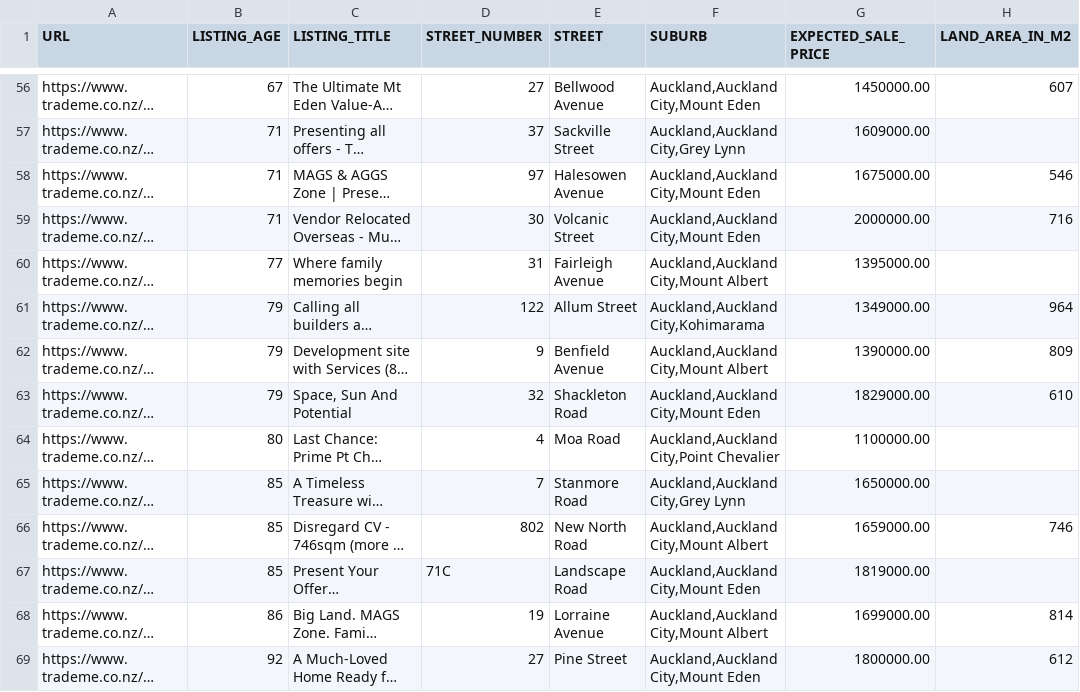
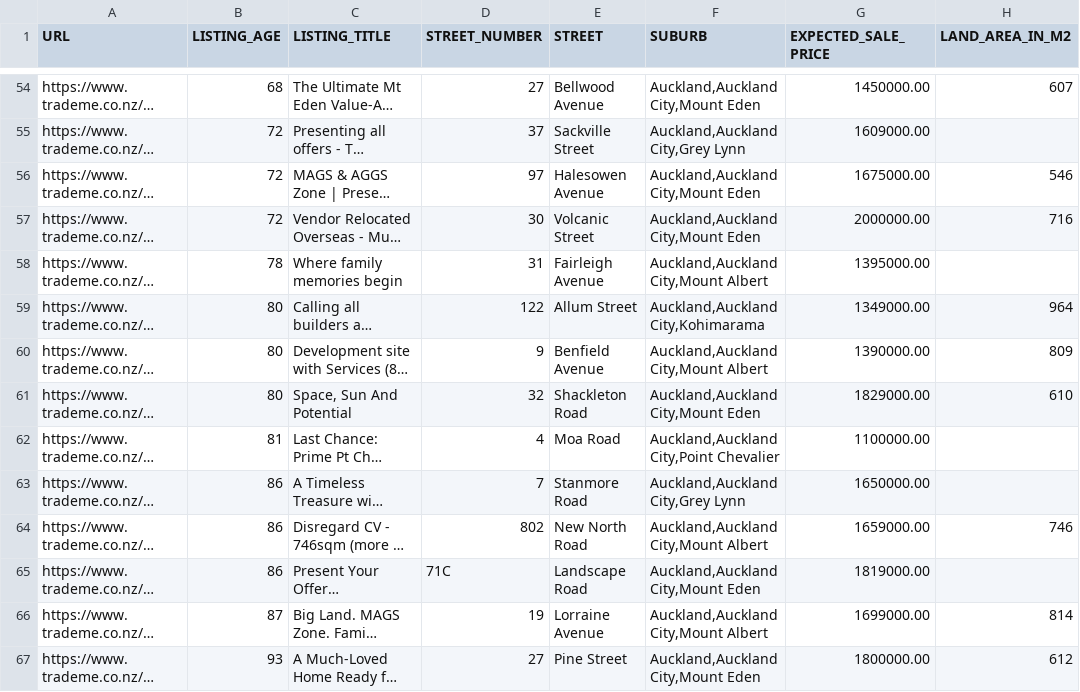
Before and after one commit to achilala/find-me-a-home-v2, a CSV file: data/housing_data.csv, drawn as a sheet; only a part is shown, gaps mark what is left out; long unchanged cells end in …; addresses are those after the commit; the diff covers the shown part only; the diff names each change by its address in the sheet, - before the commit and + after, or states it on an @@ line.

Commit message:
Refresh data: 90 listings, 170/170 thumbnails
Removed listings (2):
  - 5965654935: 6 Fifth Avenue, Mount Albert — $1,195,000
  - 5971846886: 149 Crummer Road, Grey Lynn — $1,700,000

Changed listings (9):
  - 5886911870: 876B Dominion Road, Mount Eden — $1,290,000
      EXPECTED_SALE_PRICE: 1200000.00 -> 1290000.00
      SALE_TYPE: Price by Negotiation -> Asking Price
      END_DATE: 2026-09-17 -> 2026-09-18
      ASKING_PRICE: (empty) -> 1290000.00
  - 5980798606: 31A Geraldine Place, Kohimarama — $1,375,000
      OPEN_HOME_DATE: (empty) -> 2026-07-25
      OPEN_HOME_TIME: (empty) -> 10:00:00 - 10:30:00
  - 5980823172: 76C Malvern Road, Mount Albert — $1,099,000
      END_DATE: 2026-09-14 -> 2026-09-18
  - 5986693997: 35 Edenvale Crescent, Mount Eden — $1,800,000
      OPEN_HOME_DATE: (empty) -> 2026-07-25
      OPEN_HOME_TIME: (empty) -> 11:00:00 - 12:00:00
  - 6003167088: 6 Stewart Road, Mount Albert — $1,879,000
      EXPECTED_SALE_PRICE: 1899000.00 -> 1879000.00
      END_DATE: 2026-09-16 -> 2026-09-18
      ASKING_PRICE: 1899000.00 -> 1879000.00
  - 6025197681: 60A Premier Avenue, Point Chevalier — $1,500,000
      END_DATE: 2026-09-15 -> 2026-09-18
  - 6047371808: 116 Shackleton Road, Mount Eden — $1,700,000
      END_DATE: 2026-09-17 -> 2026-09-18
      OPEN_HOME_DATE: 2026-07-24 -> 2026-07-26
      OPEN_HOME_TIME: 10:30:00 - 10:45:00 -> 14:00:00 - 14:30:00
  - 6047560893: 18 Seaview Terrace, Mount Albert — $1,800,000
      OPEN_HOME_DATE: 2026-07-24 -> 2026-07-26
      OPEN_HOME_TIME: 13:00:00 - 13:15:00 -> 13:00:00 - 13:30:00
  - 6049081992: 137 Landscape Road, Mount Eden — $1,500,000
      OPEN_HOME_DATE: (empty) -> 2026-07-26
      OPEN_HOME_TIME: (empty) -> 11:30:00 - 12:00:00

```diff
--- a/data/housing_data.csv
+++ b/data/housing_data.csv
-B54 (LISTING_AGE): 67
+B54 (LISTING_AGE): 68
-B55:B57 (LISTING_AGE): 71
+B55:B57 (LISTING_AGE): 72
-B58 (LISTING_AGE): 77
+B58 (LISTING_AGE): 78
-B59:B61 (LISTING_AGE): 79
+B59:B61 (LISTING_AGE): 80
-B62 (LISTING_AGE): 80
+B62 (LISTING_AGE): 81
-B63:B65 (LISTING_AGE): 85
+B63:B65 (LISTING_AGE): 86
-B66 (LISTING_AGE): 86
+B66 (LISTING_AGE): 87
-B67 (LISTING_AGE): 92
+B67 (LISTING_AGE): 93
```
Also changed, not shown: 2 removed rows and 97 edited cells elsewhere in this file, 1 other file.
